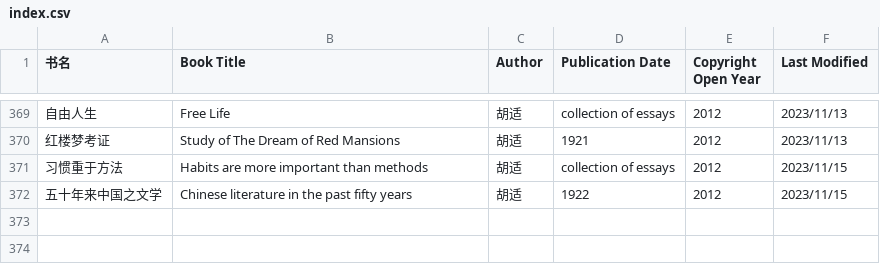
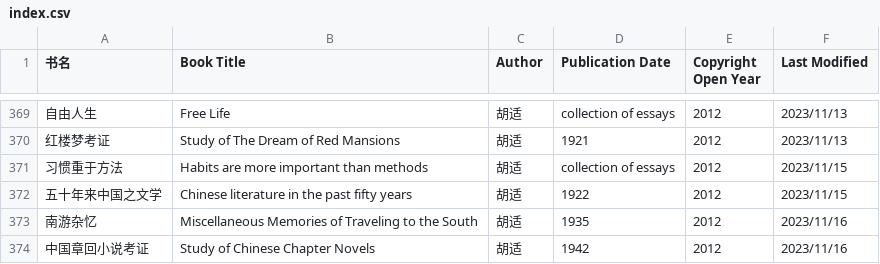
Before and after one commit to shjwudp/shu, a CSV file: index.csv, drawn as a sheet; only a part is shown, gaps mark what is left out.

Commit message:
add 胡适《南游杂忆》，《中国章回小说考证》

```diff
--- a/index.csv
+++ b/index.csv
@@ -372 +372,3 @@
 五十年来中国之文学,Chinese literature in the past fifty years,胡适,1922,2012,2023/11/15
+南游杂忆,Miscellaneous Memories of Traveling to the South,胡适,1935,2012,2023/11/16
+中国章回小说考证,Study of Chinese Chapter Novels,胡适,1942,2012,2023/11/16
```
Also changed, not shown: 2 other files.
